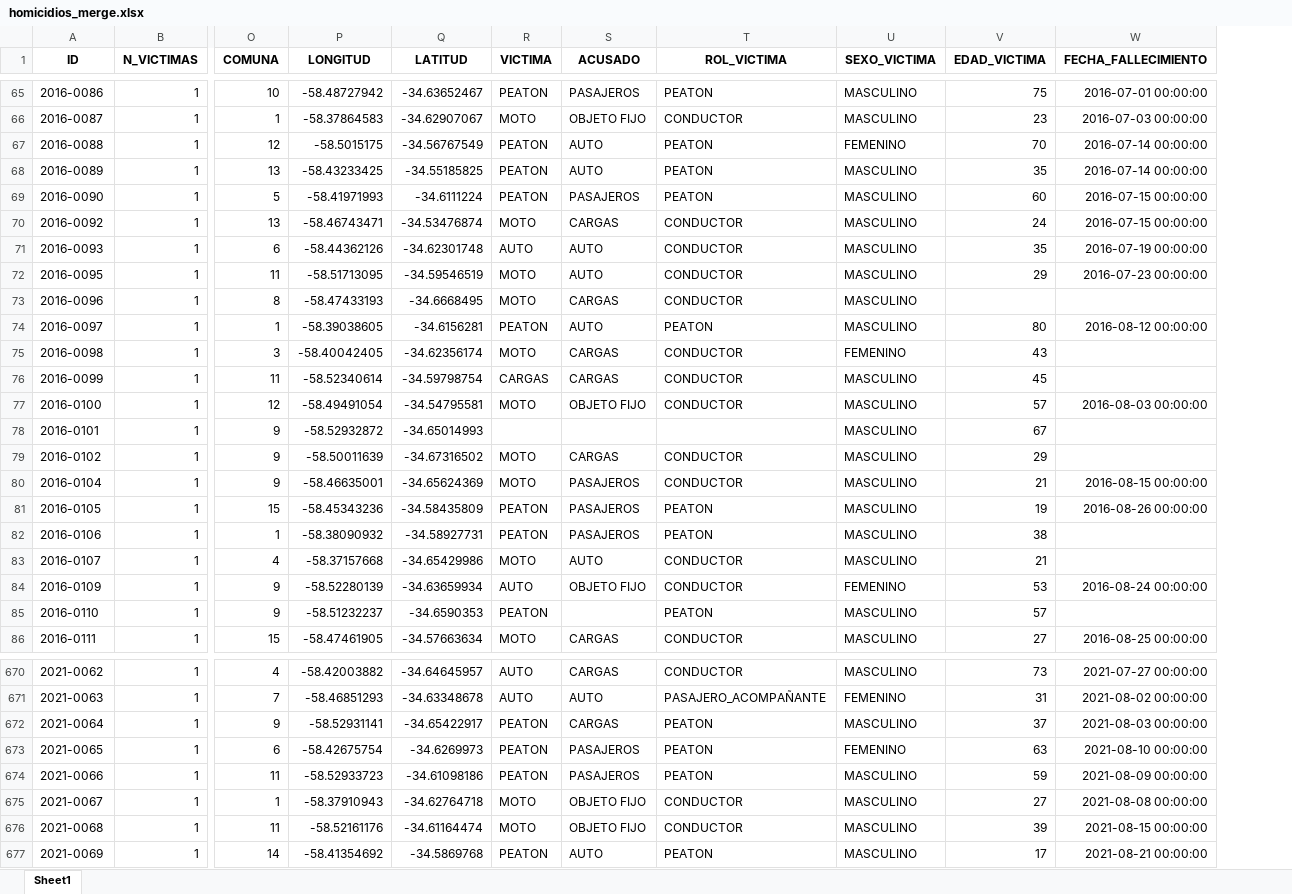
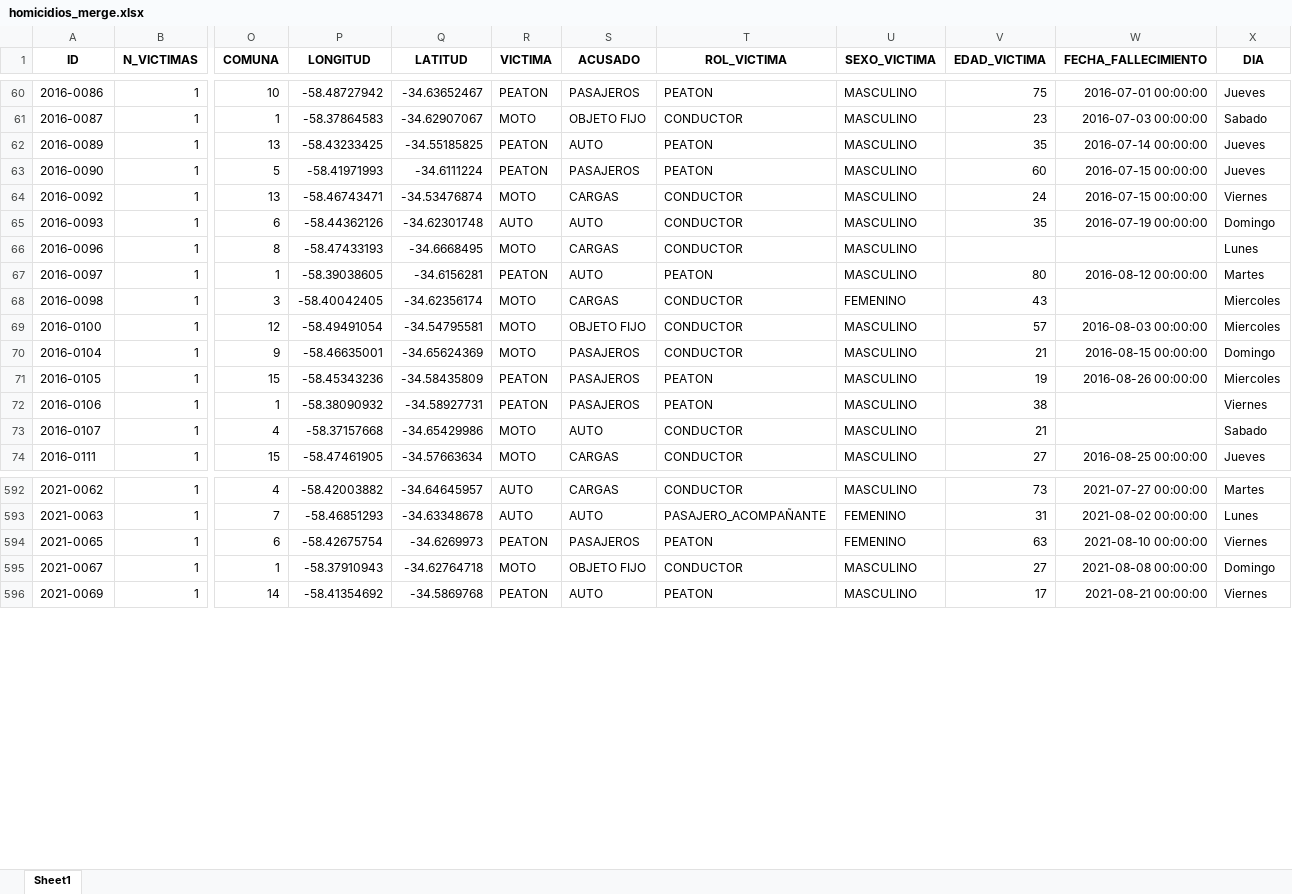
Before and after one commit to torcivita/PI-Siniestros-Viales, an Excel workbook: Datos de trabajo/homicidios_merge.xlsx, sheet Sheet1, drawn as a sheet; only a part is shown, gaps mark what is left out; values as stored, in another font and other column widths than the file's, no borders; removed rows and columns are numbered as before the commit, all else as after; rows hold the shown columns only; the diff covers the shown part only; the diff names each change by its address in the sheet, - before the commit and + after, or states it on an @@ line.

```diff
--- a/Datos de trabajo/homicidios_merge.xlsx (sheet Sheet1)
+++ b/Datos de trabajo/homicidios_merge.xlsx (sheet Sheet1)
+column X (DIA), rows 60-74: Jueves | Sabado | Jueves | Jueves | Viernes | Domingo | Lunes | Martes | Miercoles | Miercoles | Domingo | Miercoles | Viernes | Sabado | Jueves; rows 592-596: Martes | Lunes | Viernes | Domingo | Viernes
-row 67: 2016-0088 | 1 | 12 | -58.5015175 | -34.56767549 | PEATON | AUTO | PEATON | FEMENINO | 70 | 2016-07-14 00:00:00
-row 72: 2016-0095 | 1 | 11 | -58.51713095 | -34.59546519 | MOTO | AUTO | CONDUCTOR | MASCULINO | 29 | 2016-07-23 00:00:00
-row 76: 2016-0099 | 1 | 11 | -58.52340614 | -34.59798754 | CARGAS | CARGAS | CONDUCTOR | MASCULINO | 45
-row 78: 2016-0101 | 1 | 9 | -58.52932872 | -34.65014993 |  |  |  | MASCULINO | 67
-row 79: 2016-0102 | 1 | 9 | -58.50011639 | -34.67316502 | MOTO | CARGAS | CONDUCTOR | MASCULINO | 29
-row 84: 2016-0109 | 1 | 9 | -58.52280139 | -34.63659934 | AUTO | OBJETO FIJO | CONDUCTOR | FEMENINO | 53 | 2016-08-24 00:00:00
-row 85: 2016-0110 | 1 | 9 | -58.51232237 | -34.6590353 | PEATON |  | PEATON | MASCULINO | 57
-row 672: 2021-0064 | 1 | 9 | -58.52931141 | -34.65422917 | PEATON | CARGAS | PEATON | MASCULINO | 37 | 2021-08-03 00:00:00
-row 674: 2021-0066 | 1 | 11 | -58.52933723 | -34.61098186 | PEATON | PASAJEROS | PEATON | MASCULINO | 59 | 2021-08-09 00:00:00
-row 676: 2021-0068 | 1 | 11 | -58.52161176 | -34.61164474 | MOTO | OBJETO FIJO | CONDUCTOR | MASCULINO | 39 | 2021-08-15 00:00:00
```
Also changed, not shown: 74 removed rows elsewhere in this sheet, Datasets/poblacion.xlsx, 17 other files.
